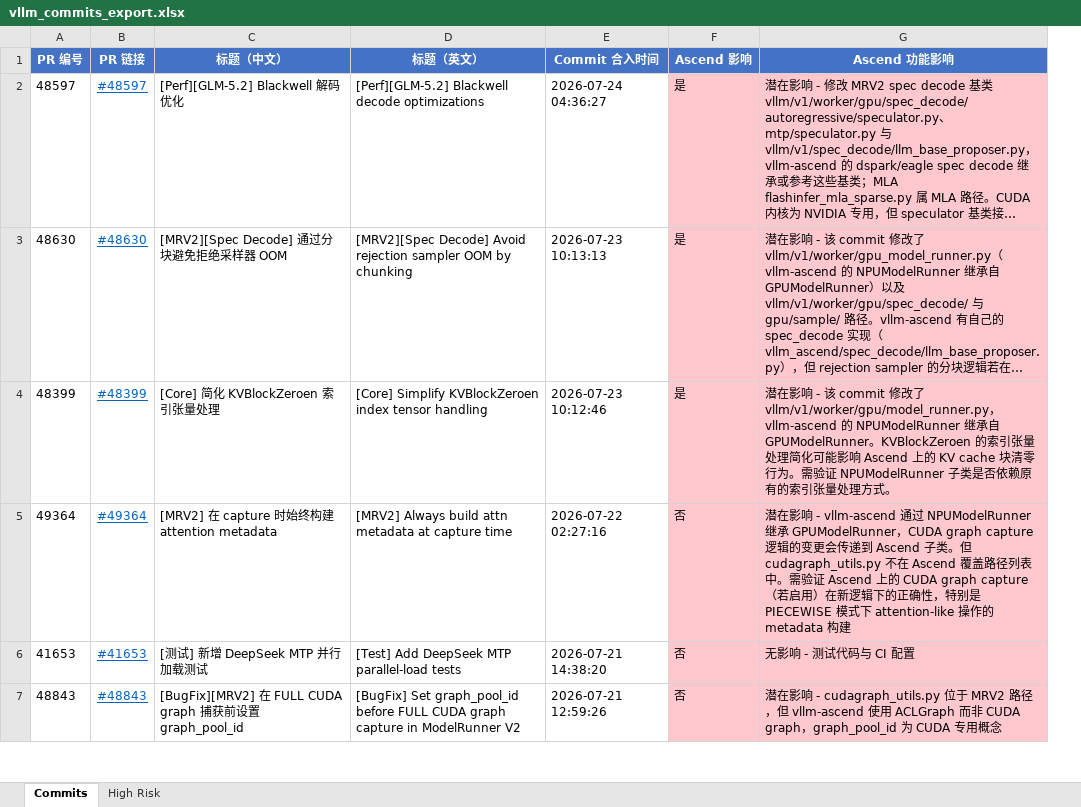
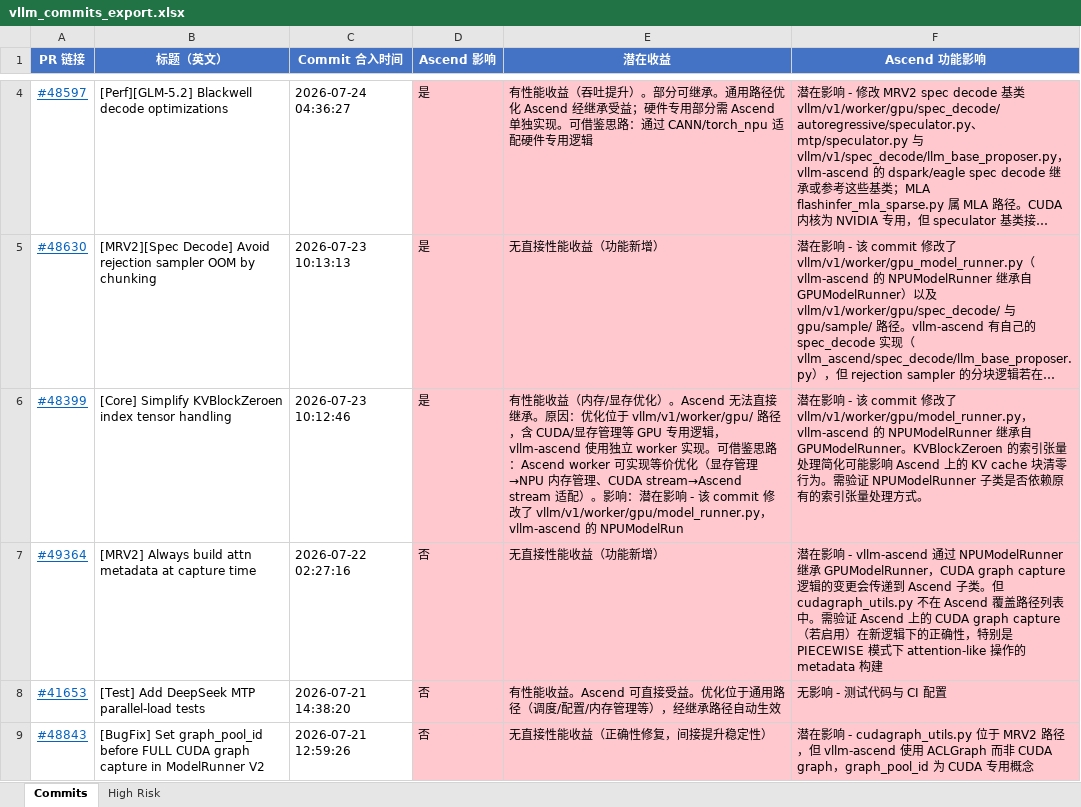
Before and after one commit to SOMEONEUNSEEN/vllm-report, an Excel workbook: vllm_commits_export.xlsx, sheet Commits, drawn as a sheet; only a part is shown, gaps mark what is left out; long unchanged cells end in …; values as stored, in another font and other column widths than the file's, no borders; removed rows and columns are numbered as before the commit, all else as after; the diff covers the shown part only; the diff names each change by its address in the sheet, - before the commit and + after, or states it on an @@ line.

```diff
--- a/vllm_commits_export.xlsx (sheet Commits)
+++ b/vllm_commits_export.xlsx (sheet Commits)
-column A (PR 编号), rows 2-7: 48597 | 48630 | 48399 | 49364 | 41653 | 48843
-column C (标题（中文）), rows 2-7: [Perf][GLM-5.2] Blackwell 解码优化 | [MRV2][Spec Decode] 通过分块避免拒绝采样器 OOM | [Core] 简化 KVBlockZeroen 索引张量处理 | [MRV2] 在 capture 时始终构建 attention metadata | [测试] 新增 DeepSeek MTP 并行加载测试 | [BugFix][MRV2] 在 FULL CUDA graph 捕获前设置 graph_pool_id
+column E (潜在收益), rows 4-9: 有性能收益（吞吐提升）。部分可继承。通用路径优化 Ascend 经继承受益；硬件专用部分需 Ascend 单独实现。可借鉴思路：通过 CANN/torch_npu 适配硬件专用逻辑 | 无直接性能收益（功能新增） | 有性能收益（内存/显存优化）。Ascend 无法直接继承。原因：优化位于 vllm/v1/worker/gpu/ 路径，含 CUDA/显存管理等 GPU 专用逻辑，vllm-ascend 使用独立 worker 实现。可借鉴思路：Ascend worker 可实现等价优化（显存管理→NPU 内存管理、CUDA stream→Ascend stream 适配）。影响：潜在影响 - 该 commit 修改了 vllm/v1/worker/gpu/model_runner.py，vllm-ascend 的 NPUModelRun | 无直接性能收益（功能新增） | 有性能收益。Ascend 可直接受益。优化位于通用路径（调度/配置/内存管理等），经继承路径自动生效 | 无直接性能收益（正确性修复，间接提升稳定性）
```
Also changed, not shown: 2 added rows elsewhere in this sheet, sheet High Risk, 1 other file.
